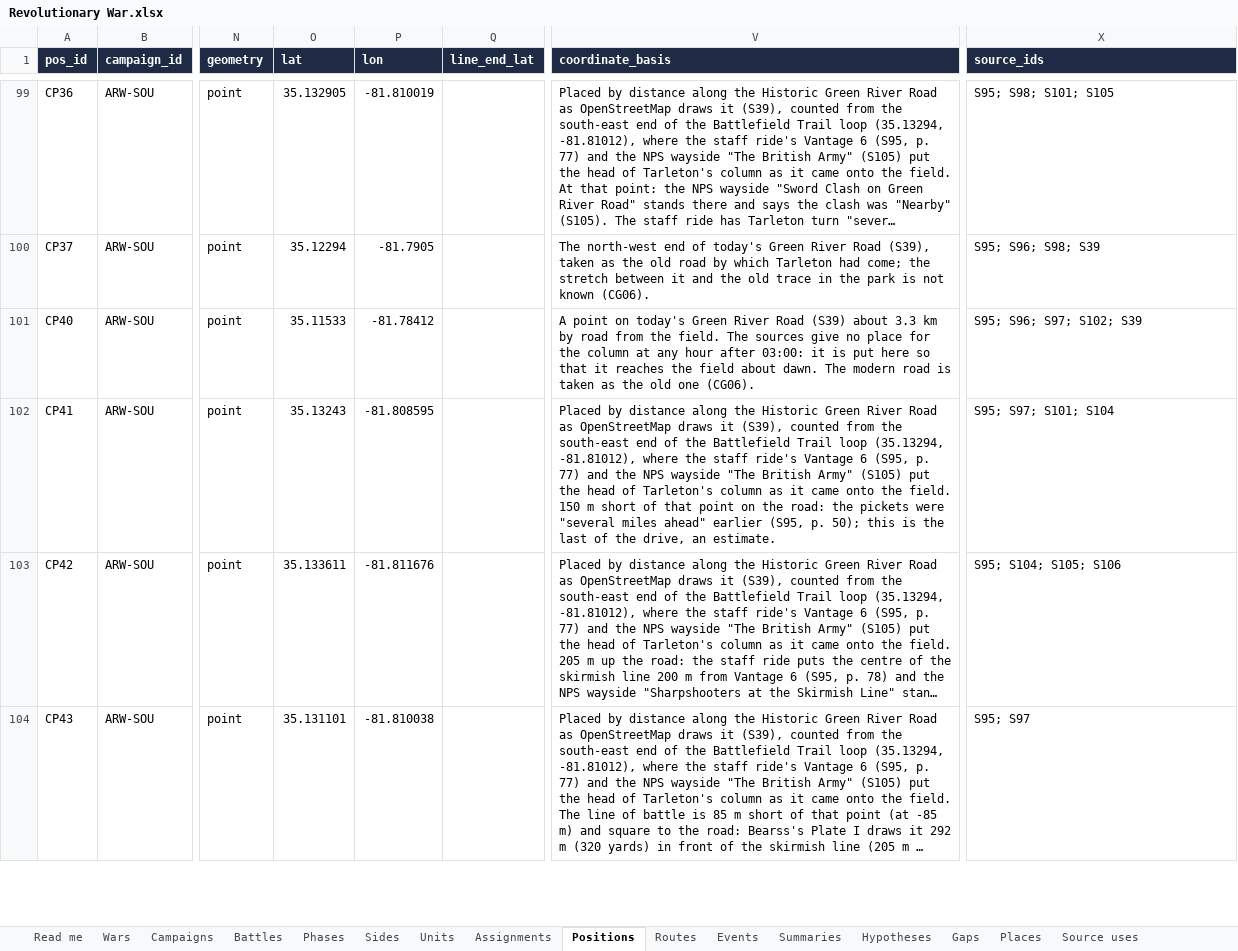
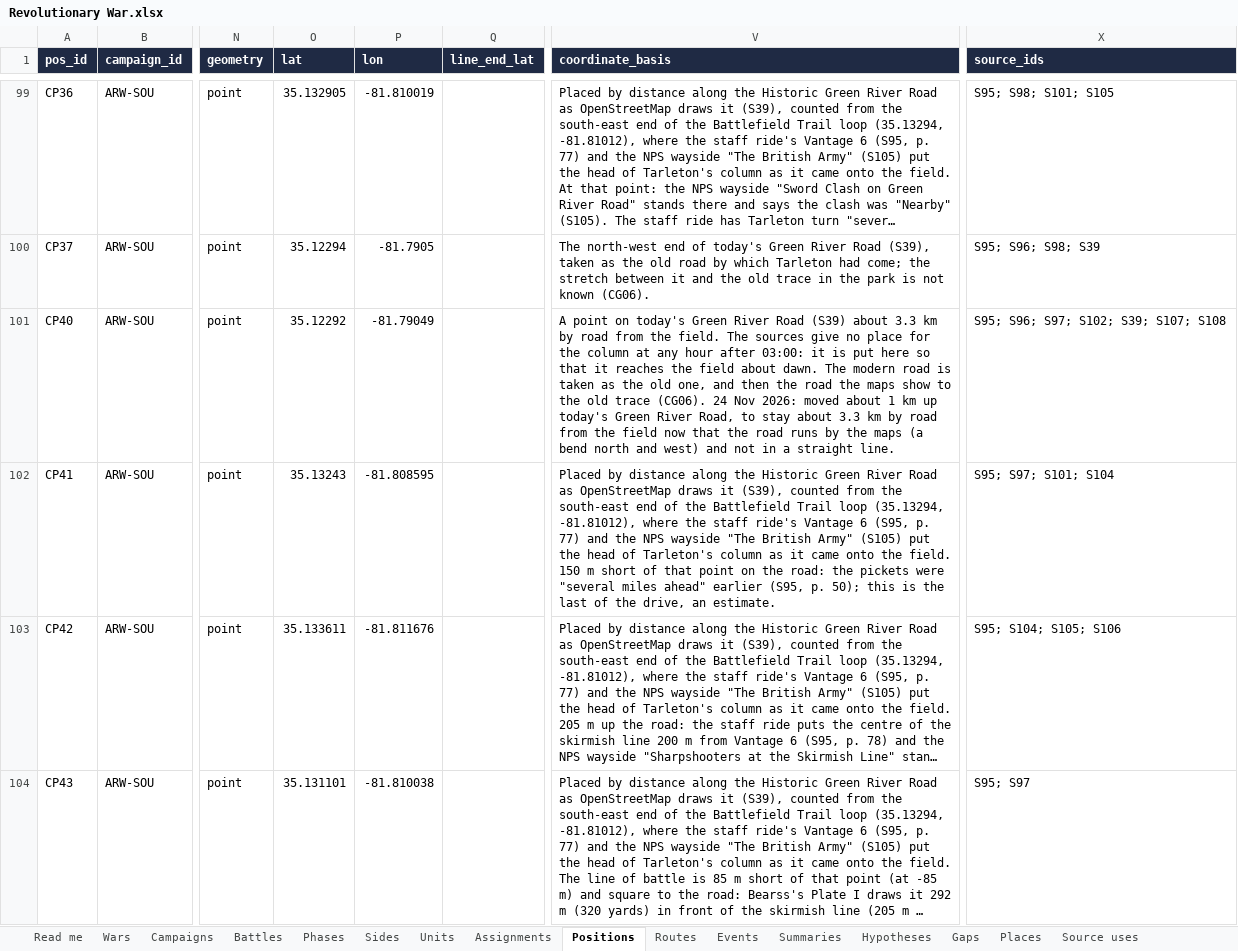
Before and after one commit to mgm9000/WarMapper, an Excel workbook: data/WarMapper battle data/Revolutionary War.xlsx, sheet Positions, drawn as a sheet; only a part is shown, gaps mark what is left out; long unchanged cells end in …; values as stored, in another font and other column widths than the file's, no borders; the diff names each change by its address in the sheet, - before the commit and + after, or states it on an @@ line.

```diff
--- a/data/WarMapper battle data/Revolutionary War.xlsx (sheet Positions)
+++ b/data/WarMapper battle data/Revolutionary War.xlsx (sheet Positions)
-O101 (lat): 35.11533
+O101 (lat): 35.12292
-P101 (lon): -81.78412
+P101 (lon): -81.79049
-V101 (coordinate_basis): …the old one (CG06).
+V101 (coordinate_basis): …the old one, and then the road the maps show to the old trace (CG06). 24 Nov 2026: moved about 1 km up today's Green River Road, to stay about 3.3 km by road from the field now that the road runs by the maps (a bend north and west) and not in a straight line.
-X101 (source_ids): S95; S96; S97; S102; S39
+X101 (source_ids): S95; S96; S97; S102; S39; S107; S108
```
Also changed, not shown: sheet Routes, sheet Read me, sheet Gaps, data/WarMapper battle data/Sources and notes.xlsx, 8 other files.
